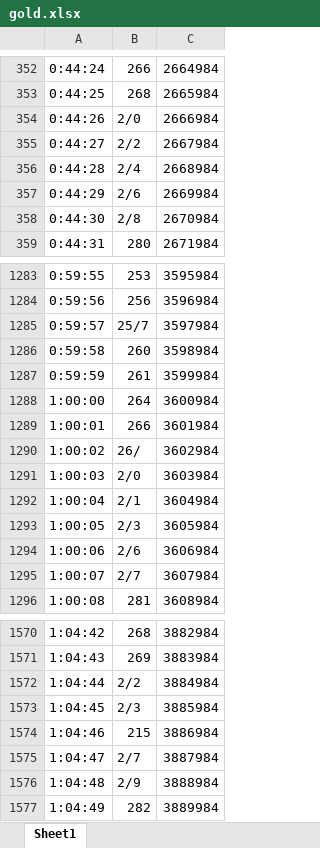
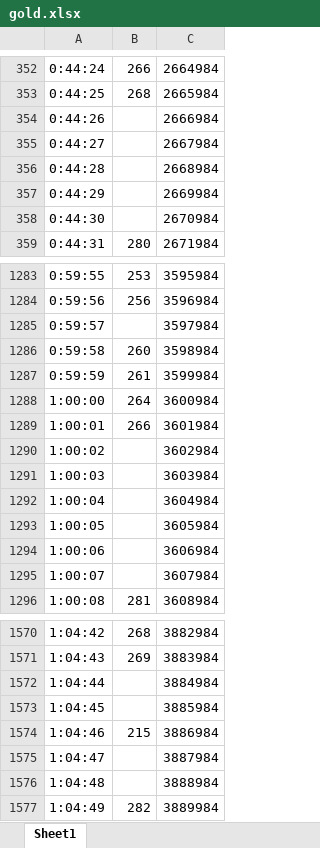
Before and after one commit to shs1234/TIL, an Excel workbook: project/gold.xlsx, sheet Sheet1, drawn as a sheet; only a part is shown, gaps mark what is left out; values as stored, in another font and other column widths than the file's, no cell formats; the diff covers the shown part only; the diff names each change by its address in the sheet, - before the commit and + after, or states it on an @@ line.

```diff
--- a/project/gold.xlsx (sheet Sheet1)
+++ b/project/gold.xlsx (sheet Sheet1)
-B354: 2/0
+B354: (empty)
-B355: 2/2
+B355: (empty)
-B356: 2/4
+B356: (empty)
-B357: 2/6
+B357: (empty)
-B358: 2/8
+B358: (empty)
-B1285: 25/7
+B1285: (empty)
-B1290: 26/
+B1290: (empty)
-B1291: 2/0
+B1291: (empty)
-B1292: 2/1
+B1292: (empty)
-B1293: 2/3
+B1293: (empty)
-B1294: 2/6
+B1294: (empty)
-B1295: 2/7
+B1295: (empty)
-B1572: 2/2
+B1572: (empty)
-B1573: 2/3
+B1573: (empty)
-B1575: 2/7
+B1575: (empty)
-B1576: 2/9
+B1576: (empty)
```
Also changed, not shown: 65 edited cells elsewhere in this sheet, cell formats, project/exdf.xlsx, 4 other files.
